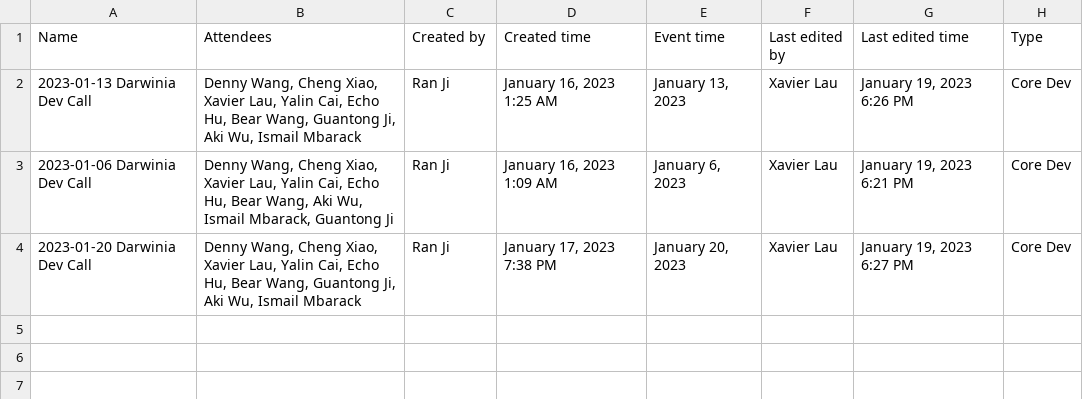
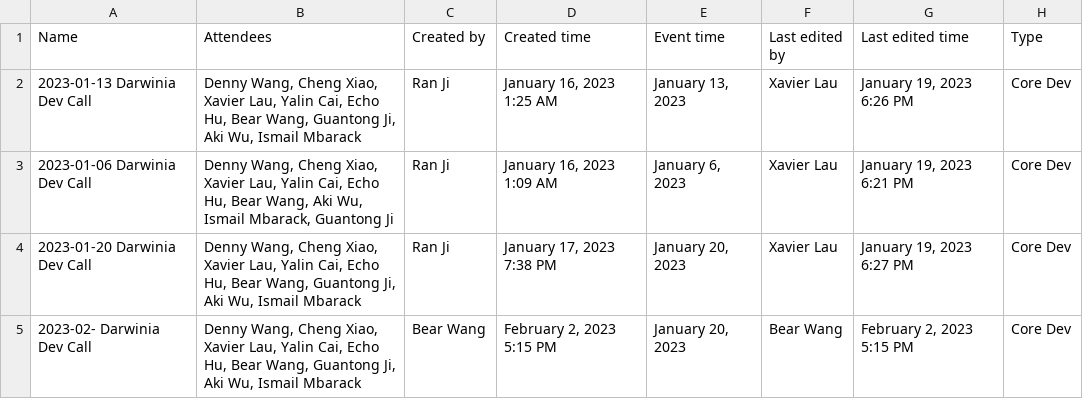
Before and after one commit to darwinia-network/pm, a CSV file: notion-backup/Darwinia Dev Call Notes 5e94e37d12414534843fc38080c51bc9.csv, drawn as a sheet.

```diff
--- a/notion-backup/Darwinia Dev Call Notes 5e94e37d12414534843fc38080c51bc9.csv
+++ b/notion-backup/Darwinia Dev Call Notes 5e94e37d12414534843fc38080c51bc9.csv
@@ -4 +4,2 @@
 2023-01-20 Darwinia Dev Call,"Denny Wang, Cheng Xiao, Xavier Lau, Yalin Cai, Echo Hu, Bear Wang, Guantong Ji, Aki Wu, Ismail Mbarack",Ran Ji,"January 17, 2023 7:38 PM","January 20, 2023",Xavier Lau,"January 19, 2023 6:27 PM",Core Dev
+2023-02- Darwinia Dev Call,"Denny Wang, Cheng Xiao, Xavier Lau, Yalin Cai, Echo Hu, Bear Wang, Guantong Ji, Aki Wu, Ismail Mbarack",Bear Wang,"February 2, 2023 5:15 PM","January 20, 2023",Bear Wang,"February 2, 2023 5:15 PM",Core Dev
```
Also changed, not shown: 1 other file.
